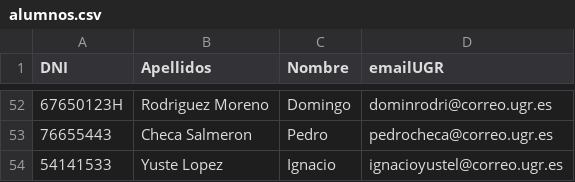
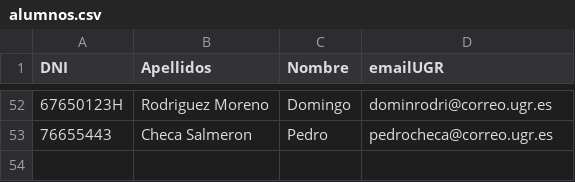
Before and after one commit to davidPalomar-ugr/iseP2, a CSV file: alumnos.csv, drawn as a sheet; only a part is shown, gaps mark what is left out; the diff names each change by its address in the sheet, - before the commit and + after, or states it on an @@ line.

Commit message:
Error corregido: Había actualizado el archivo desde la rama master, sin hacer merge desde mi rama

```diff
--- a/alumnos.csv
+++ b/alumnos.csv
-row 54: 54141533 | Yuste Lopez | Ignacio | ignacioyustel@correo.ugr.es
```
